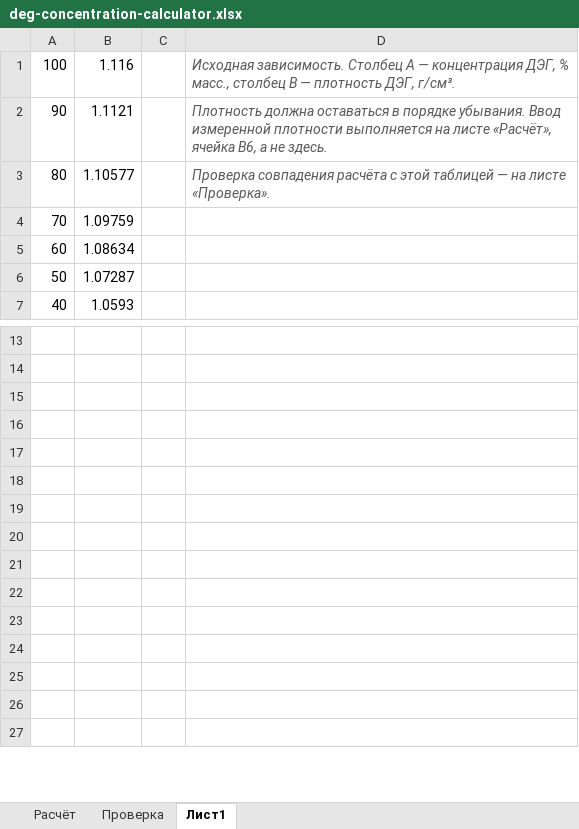
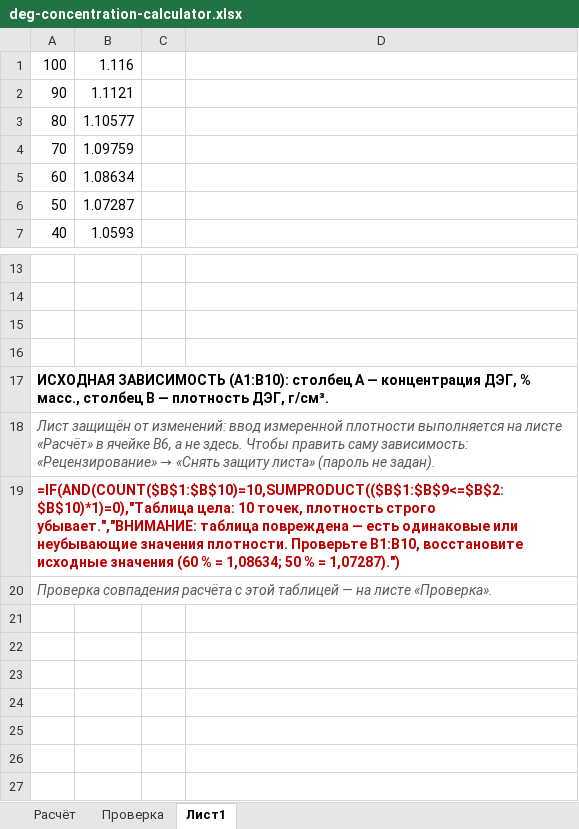
Before and after one commit to Diaz-custom/freeclaudecode, an Excel workbook: deg-concentration-calculator.xlsx, sheet Лист1, drawn as a sheet; only a part is shown, gaps mark what is left out; values as stored, in another font and other column widths than the file's, no borders; formulas without a stored value are shown as written; charts and pictures not drawn; the diff names each change by its address in the sheet, - before the commit and + after, or states it on an @@ line.

```diff
--- a/deg-concentration-calculator.xlsx (sheet Лист1)
+++ b/deg-concentration-calculator.xlsx (sheet Лист1)
-D1: Исходная зависимость. Столбец A — концентрация ДЭГ, % масс., столбец B — плотность ДЭГ, г/см³.
+D1: (empty)
-D2: Плотность должна оставаться в порядке убывания. Ввод измеренной плотности выполняется на листе «Расчёт», ячейка B6, а не здесь.
+D2: (empty)
-D3: Проверка совпадения расчёта с этой таблицей — на листе «Проверка».
+D3: (empty)
-A17: (empty)
+A17: ИСХОДНАЯ ЗАВИСИМОСТЬ (A1:B10): столбец A — концентрация ДЭГ, % масс., столбец B — плотность ДЭГ, г/см³.
@@ A18: (empty) → Лист защищён от изменений: ввод измеренной плотности выполняется на листе «Расчёт» в ячейке B6, а не здесь. Чтобы править саму зависимость: «Рецензирование» → «Снять защиту листа» (пароль не задан). @@
-A19: (empty)
+A19: =IF(AND(COUNT($B$1:$B$10)=10,SUMPRODUCT(($B$1:$B$9<=$B$2:$B$10)*1)=0),"Таблица цела: 10 точек, плотность строго убывает.","ВНИМАНИЕ: таблица повреждена — есть одинаковые или неубывающие значения плотности. Проверьте B1:B10, восстановите исходные значения (60 % = 1,08634; 50 % = 1,07287).")
-A20: (empty)
+A20: Проверка совпадения расчёта с этой таблицей — на листе «Проверка».
```
Also changed, not shown: sheet Расчёт, charts or pictures.
